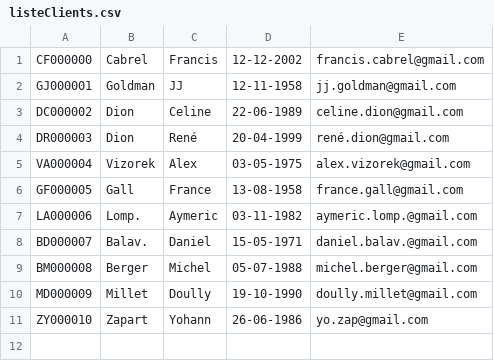
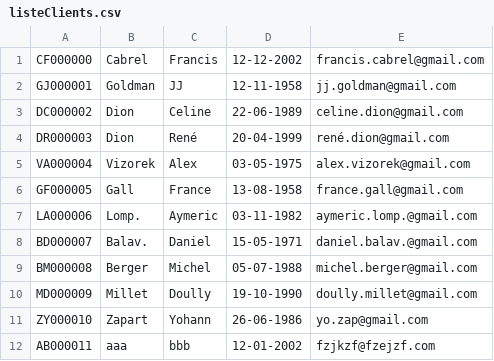
Before and after one commit to yzapart/afpaJava_230129_projet_gestionComptesBancaires, a CSV file: listeClients.csv, drawn as a sheet; the diff names each change by its address in the sheet, - before the commit and + after, or states it on an @@ line.

```diff
--- a/listeClients.csv
+++ b/listeClients.csv
+row 12: AB000011 | aaa | bbb | 12-01-2002 | fzjkzf@fzejzf.com
```
Also changed, not shown: 5 other files.
